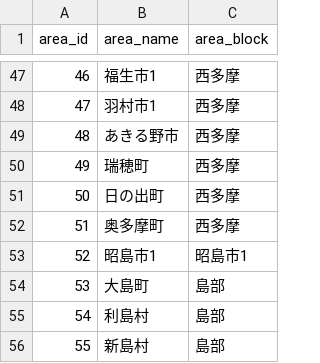
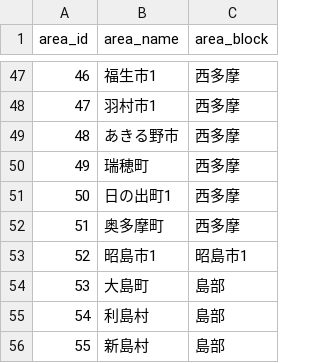
Before and after one commit to yuukiner/akishima2025, a CSV file: arealist.csv, drawn as a sheet; only a part is shown, gaps mark what is left out.

```diff
--- a/arealist.csv
+++ b/arealist.csv
@@ -50,3 +50,3 @@ area_id,area_name,area_block
 49,瑞穂町,西多摩
-50,日の出町,西多摩
+50,日の出町1,西多摩
 51,奥多摩町,西多摩
```
Also changed, not shown: public/data/all.csv, 15 other files.
